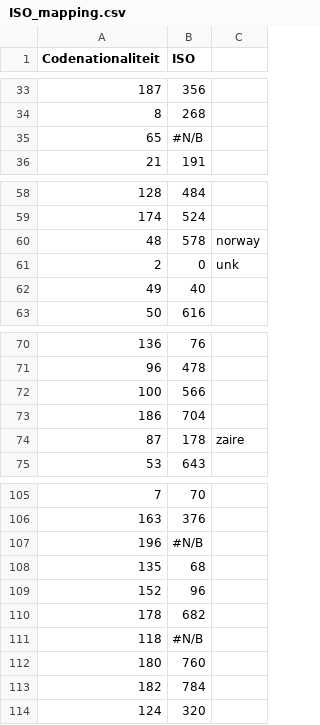
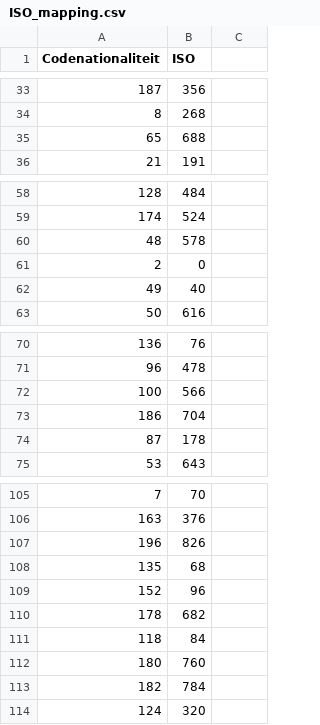
Before and after one commit to Peterhansel/main, a CSV file: ISO_mapping.csv, drawn as a sheet; only a part is shown, gaps mark what is left out.

Commit message:
Add files via upload

```diff
--- a/ISO_mapping.csv
+++ b/ISO_mapping.csv
@@ -34,3 +34,3 @@ Codenationaliteit,ISO,
 8,268,
-65,#N/B,
+65,688,
 21,191,
@@ -59,4 +59,4 @@ Codenationaliteit,ISO,
 174,524,
-48,578,norway
-2,0,unk
+48,578,
+2,0,
 49,40,
@@ -73,3 +73,3 @@ Codenationaliteit,ISO,
 186,704,
-87,178,zaire
+87,178,
 53,643,
@@ -106,3 +106,3 @@ Codenationaliteit,ISO,
 163,376,
-196,#N/B,
+196,826,
 135,68,
@@ -110,3 +110,3 @@ Codenationaliteit,ISO,
 178,682,
-118,#N/B,
+118,84,
 180,760,
```
